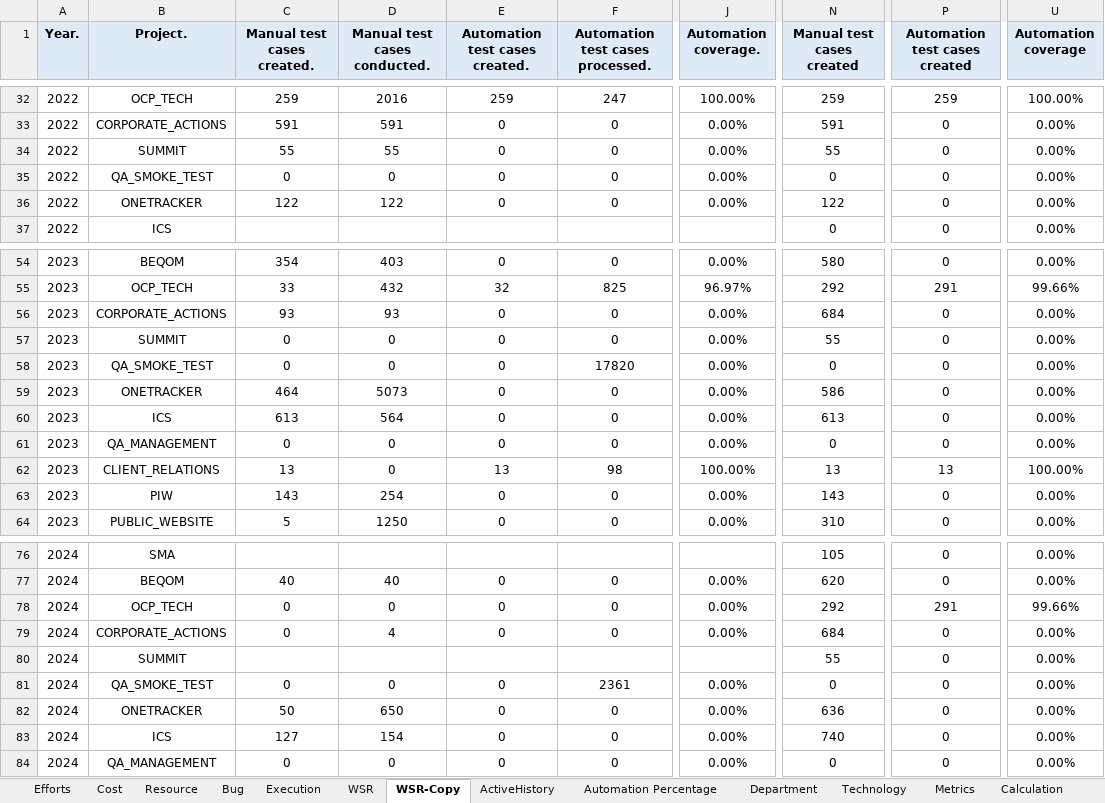
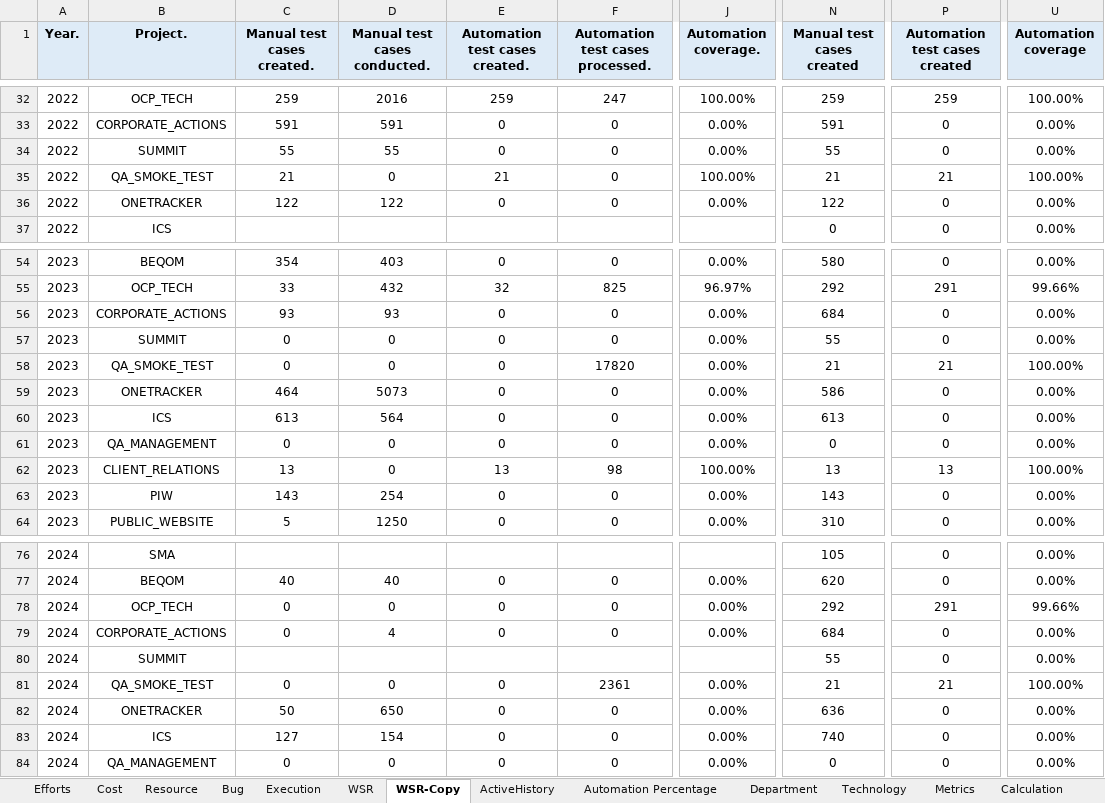
Before and after one commit to VigneshDhakshnamoorthy/KMDV-Dash, an Excel workbook: dataSources/monthData/dashSummary.xlsx, sheet WSR-Copy, drawn as a sheet; only a part is shown, gaps mark what is left out; values as stored, in another font and other column widths than the file's, no borders; the diff names each change by its address in the sheet, - before the commit and + after, or states it on an @@ line.

Commit message:
new changes

```diff
--- a/dataSources/monthData/dashSummary.xlsx (sheet WSR-Copy)
+++ b/dataSources/monthData/dashSummary.xlsx (sheet WSR-Copy)
-C35 (Manual test cases created.): 0
+C35 (Manual test cases created.): 21
-E35 (Automation test cases created.): 0
+E35 (Automation test cases created.): 21
-J35 (Automation coverage.): 0.00%
+J35 (Automation coverage.): 100.00%
-N35 (Manual test cases created): 0
+N35 (Manual test cases created): 21
-P35 (Automation test cases created): 0
+P35 (Automation test cases created): 21
-U35 (Automation coverage): 0.00%
+U35 (Automation coverage): 100.00%
-N58 (Manual test cases created): 0
+N58 (Manual test cases created): 21
-P58 (Automation test cases created): 0
+P58 (Automation test cases created): 21
-U58 (Automation coverage): 0.00%
+U58 (Automation coverage): 100.00%
-N81 (Manual test cases created): 0
+N81 (Manual test cases created): 21
-P81 (Automation test cases created): 0
+P81 (Automation test cases created): 21
-U81 (Automation coverage): 0.00%
+U81 (Automation coverage): 100.00%
```
Also changed, not shown: sheet Department.
